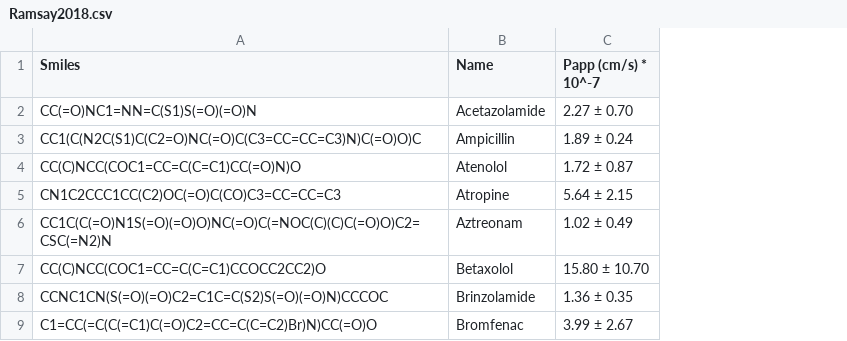
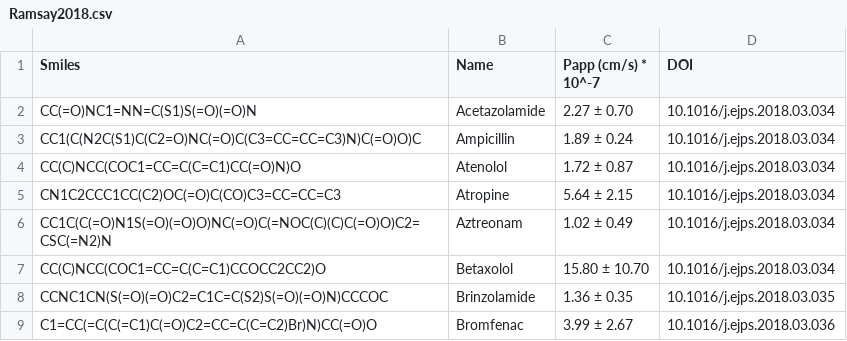
Before and after one commit to ai-chem/ophthalmic_drugs, a CSV file: Data/Ramsay2018.csv, drawn as a sheet; only a part is shown; the diff names each change by its address in the sheet, - before the commit and + after, or states it on an @@ line.

Commit message:
cleaning data

```diff
--- a/Data/Ramsay2018.csv
+++ b/Data/Ramsay2018.csv
+column D (DOI), rows 2-9: 10.1016/j.ejps.2018.03.034 | 10.1016/j.ejps.2018.03.034 | 10.1016/j.ejps.2018.03.034 | 10.1016/j.ejps.2018.03.034 | 10.1016/j.ejps.2018.03.034 | 10.1016/j.ejps.2018.03.034 | 10.1016/j.ejps.2018.03.035 | 10.1016/j.ejps.2018.03.036
```
Also changed, not shown: Data/Ronald1983.csv, 3 other files.
